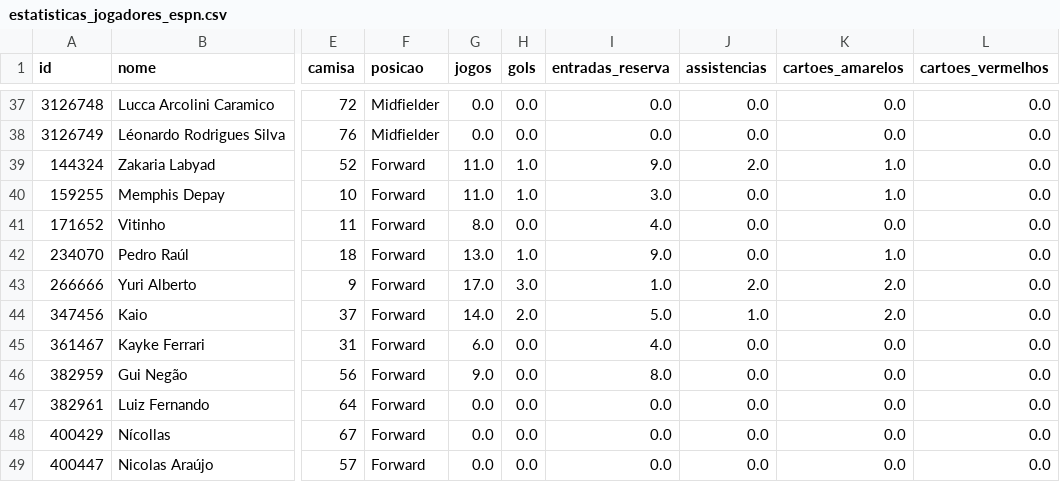
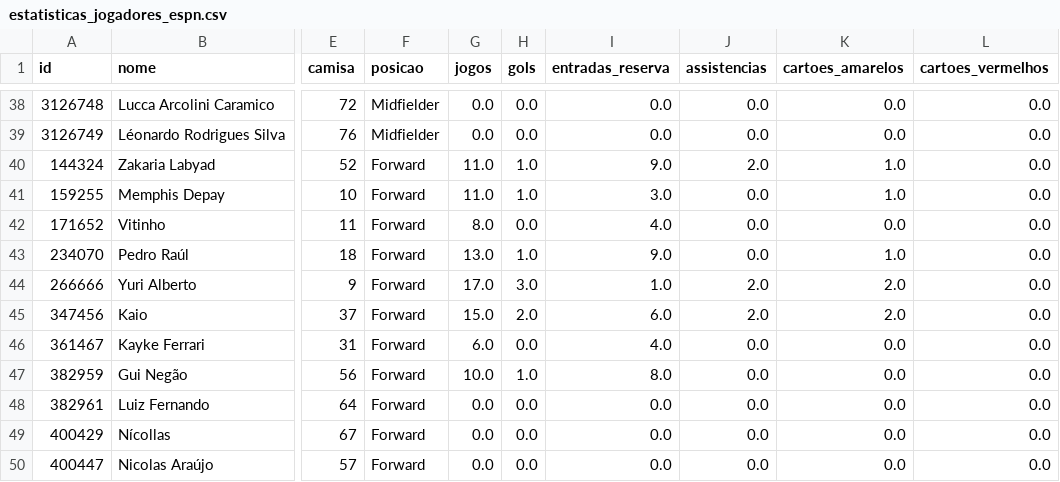
Before and after one commit to IgorAlves2674/corinthians-data-analytics, a CSV file: data/raw/estatisticas_jogadores_espn.csv, drawn as a sheet; only a part is shown, gaps mark what is left out; addresses are those after the commit; the diff covers the shown part only; the diff names each change by its address in the sheet, - before the commit and + after, or states it on an @@ line.

```diff
--- a/data/raw/estatisticas_jogadores_espn.csv
+++ b/data/raw/estatisticas_jogadores_espn.csv
-G45 (jogos): 14.0
+G45 (jogos): 15.0
-I45 (entradas_reserva): 5.0
+I45 (entradas_reserva): 6.0
-J45 (assistencias): 1.0
+J45 (assistencias): 2.0
-G47 (jogos): 9.0
+G47 (jogos): 10.0
-H47 (gols): 0.0
+H47 (gols): 1.0
```
Also changed, not shown: 1 added row and 20 edited cells elsewhere in this file, data/processed/estatisticas_jogadores_por_90.csv, data/processed/jogadores_tratados.csv, 3 other files.
